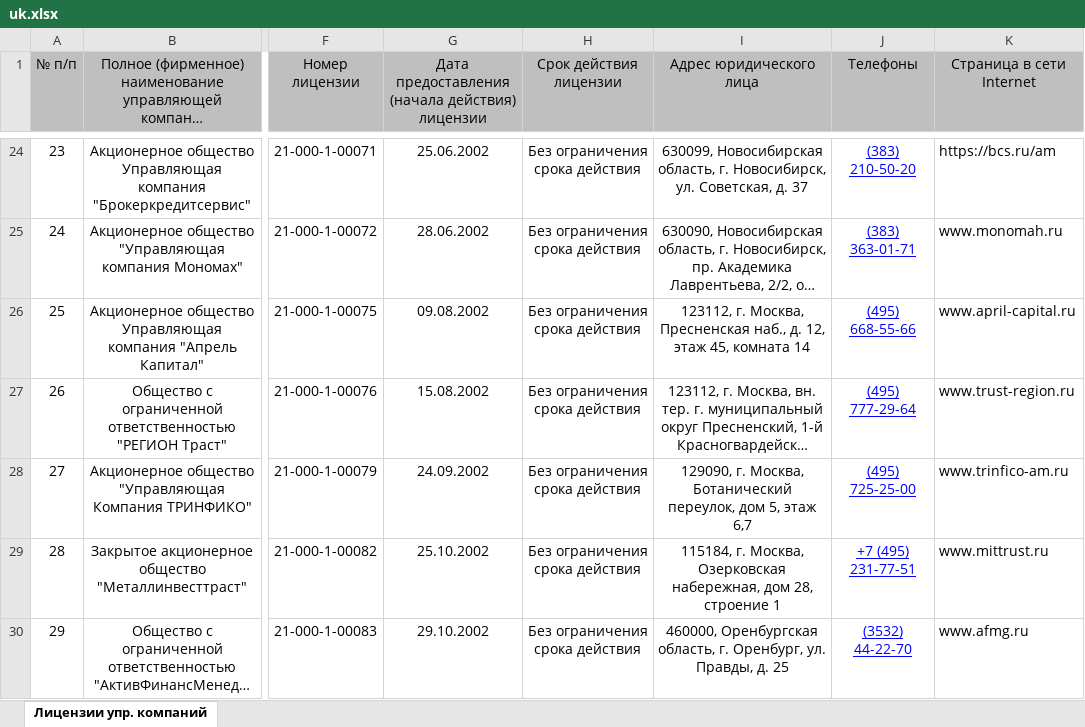
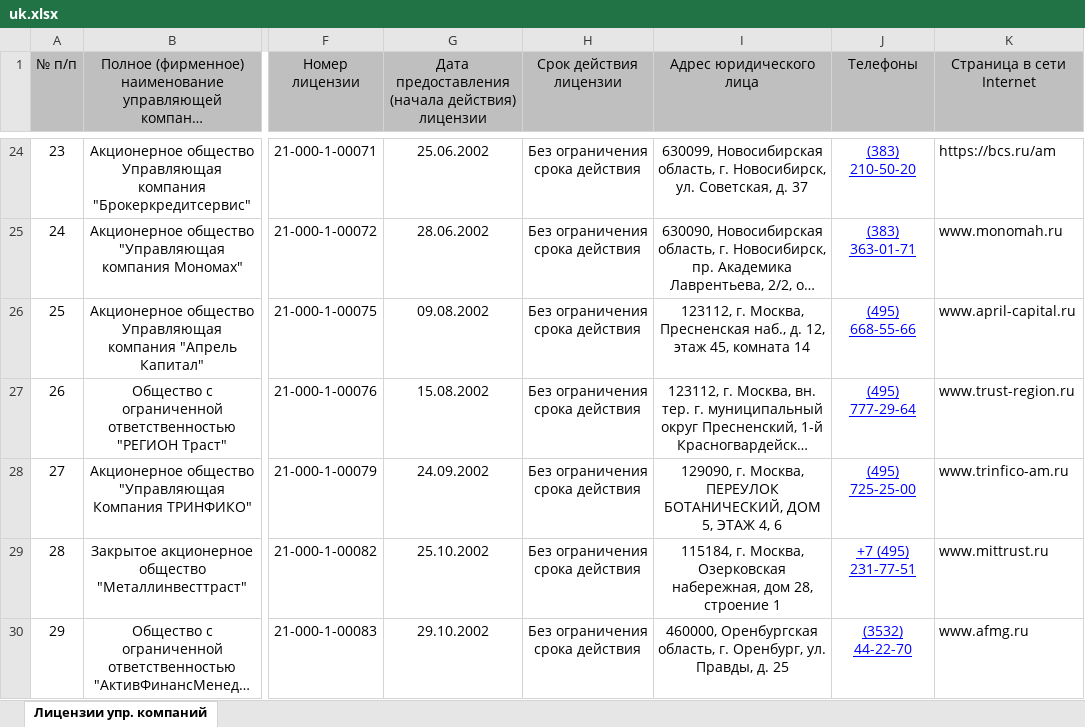
Before and after one commit to krivetko/ufk, an Excel workbook: uk.xlsx, sheet Лицензии упр. компаний, drawn as a sheet; only a part is shown, gaps mark what is left out; long unchanged cells end in …; values as stored, in another font and other column widths than the file's, no borders; the diff covers the shown part only; the diff names each change by its address in the sheet, - before the commit and + after, or states it on an @@ line.

```diff
--- a/uk.xlsx (sheet Лицензии упр. компаний)
+++ b/uk.xlsx (sheet Лицензии упр. компаний)
-I28 (Адрес юридического лица): …г. Москва, Ботанический переулок, дом 5, этаж 6,7
+I28 (Адрес юридического лица): …г. Москва, ПЕРЕУЛОК БОТАНИЧЕСКИЙ, ДОМ 5, ЭТАЖ 4, 6
```
Also changed, not shown: 5 added rows, 3 removed rows, 34 edited cells and row numbers in column A elsewhere in this sheet, 39 other files.
